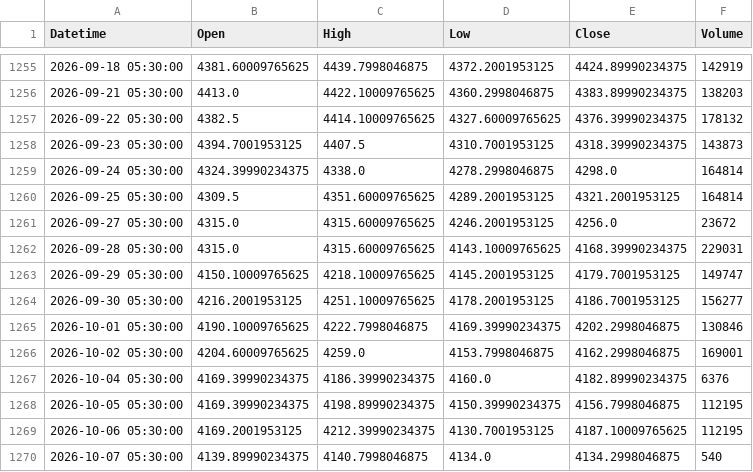
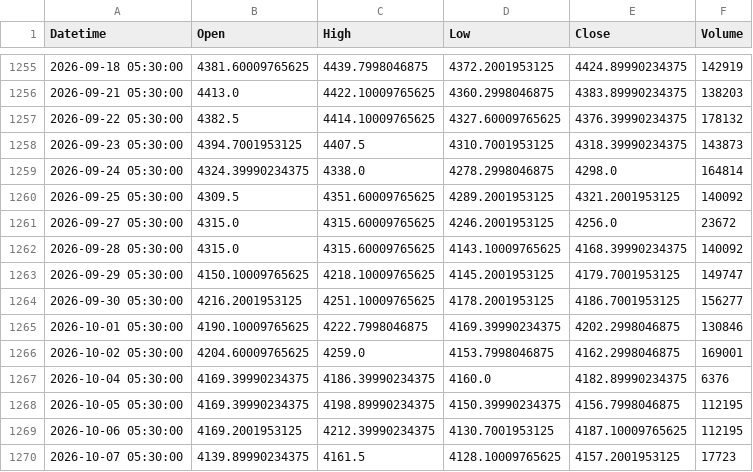
Before and after one commit to shikerkattiyar11-debug/xauusd-gold-data, a CSV file: data/xauusd_1d.csv, drawn as a sheet; only a part is shown, gaps mark what is left out.

```diff
--- a/data/xauusd_1d.csv
+++ b/data/xauusd_1d.csv
@@ -1259,5 +1259,5 @@ Datetime,Open,High,Low,Close,Volume
 2026-09-24 05:30:00,4324.39990234375,4338.0,4278.2998046875,4298.0,164814
-2026-09-25 05:30:00,4309.5,4351.60009765625,4289.2001953125,4321.2001953125,164814
+2026-09-25 05:30:00,4309.5,4351.60009765625,4289.2001953125,4321.2001953125,140092
 2026-09-27 05:30:00,4315.0,4315.60009765625,4246.2001953125,4256.0,23672
-2026-09-28 05:30:00,4315.0,4315.60009765625,4143.10009765625,4168.39990234375,229031
+2026-09-28 05:30:00,4315.0,4315.60009765625,4143.10009765625,4168.39990234375,140092
 2026-09-29 05:30:00,4150.10009765625,4218.10009765625,4145.2001953125,4179.7001953125,149747
@@ -1269,2 +1269,2 @@ Datetime,Open,High,Low,Close,Volume
 2026-10-06 05:30:00,4169.2001953125,4212.39990234375,4130.7001953125,4187.10009765625,112195
-2026-10-07 05:30:00,4139.89990234375,4140.7998046875,4134.0,4134.2998046875,540
+2026-10-07 05:30:00,4139.89990234375,4161.5,4128.10009765625,4157.2001953125,17723
```
Also changed, not shown: data/xauusd_10m.csv, data/xauusd_15m.csv, 3 other files.
